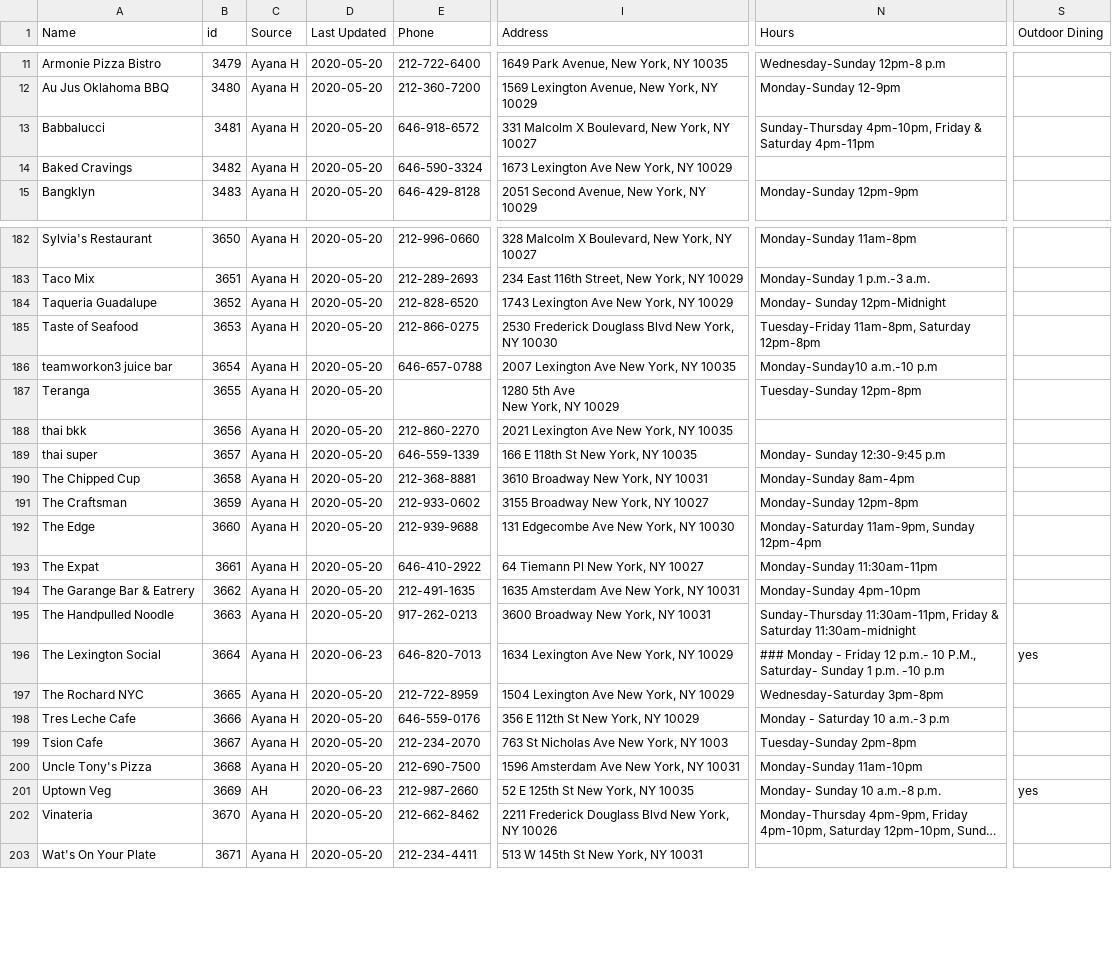
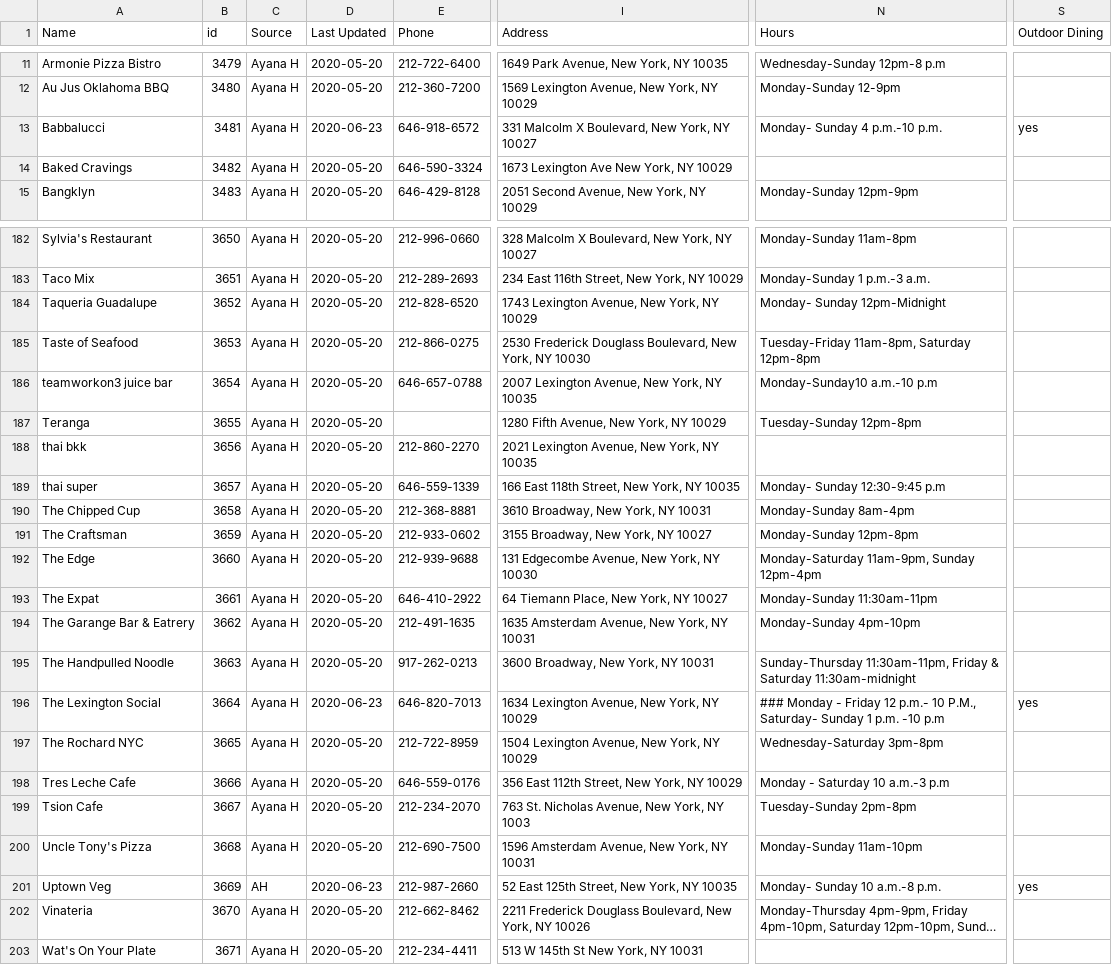
Before and after one commit to zhik/whos-open-uptowngrandcentral, a CSV file: data/rows.csv, drawn as a sheet; only a part is shown, gaps mark what is left out; long unchanged cells end in …; ↵ is a line break in a cell; the diff names each change by its address in the sheet, - before the commit and + after, or states it on an @@ line.

Commit message:
Update rows.csv

```diff
--- a/data/rows.csv
+++ b/data/rows.csv
-D13 (Last Updated): 2020-05-20
+D13 (Last Updated): 2020-06-23
-N13 (Hours): Sunday-Thursday 4pm-10pm, Friday & Saturday 4pm-11pm
+N13 (Hours): Monday- Sunday 4 p.m.-10 p.m.
-S13 (Outdoor Dining): (empty)
+S13 (Outdoor Dining): yes
-I184 (Address): 1743 Lexington Ave New York, NY 10029
+I184 (Address): 1743 Lexington Avenue, New York, NY 10029
-I185 (Address): …Frederick Douglass Blvd New York,…
+I185 (Address): …Frederick Douglass Boulevard, New York,…
-I186 (Address): 2007 Lexington Ave New York, NY 10035
+I186 (Address): 2007 Lexington Avenue, New York, NY 10035
-I187 (Address): 1280 5th Ave ↵ New York, NY 10029
+I187 (Address): 1280 Fifth Avenue, New York, NY 10029
-I188 (Address): 2021 Lexington Ave New York, NY 10035
+I188 (Address): 2021 Lexington Avenue, New York, NY 10035
-I189 (Address): 166 E 118th St New York, NY 10035
+I189 (Address): 166 East 118th Street, New York, NY 10035
-I190 (Address): 3610 Broadway New York, NY 10031
+I190 (Address): 3610 Broadway, New York, NY 10031
-I191 (Address): 3155 Broadway New York, NY 10027
+I191 (Address): 3155 Broadway, New York, NY 10027
-I192 (Address): 131 Edgecombe Ave New York, NY 10030
+I192 (Address): 131 Edgecombe Avenue, New York, NY 10030
-I193 (Address): 64 Tiemann Pl New York, NY 10027
+I193 (Address): 64 Tiemann Place, New York, NY 10027
-I194 (Address): 1635 Amsterdam Ave New York, NY 10031
+I194 (Address): 1635 Amsterdam Avenue, New York, NY 10031
-I195 (Address): 3600 Broadway New York, NY 10031
+I195 (Address): 3600 Broadway, New York, NY 10031
-I196 (Address): 1634 Lexington Ave New York, NY 10029
+I196 (Address): 1634 Lexington Avenue, New York, NY 10029
-I197 (Address): 1504 Lexington Ave New York, NY 10029
+I197 (Address): 1504 Lexington Avenue, New York, NY 10029
-I198 (Address): 356 E 112th St New York, NY 10029
+I198 (Address): 356 East 112th Street, New York, NY 10029
-I199 (Address): 763 St Nicholas Ave New York, NY 1003
+I199 (Address): 763 St. Nicholas Avenue, New York, NY 1003
-I200 (Address): 1596 Amsterdam Ave New York, NY 10031
+I200 (Address): 1596 Amsterdam Avenue, New York, NY 10031
-I201 (Address): 52 E 125th St New York, NY 10035
+I201 (Address): 52 East 125th Street, New York, NY 10035
-I202 (Address): …Frederick Douglass Blvd New York,…
+I202 (Address): …Frederick Douglass Boulevard, New York,…
```
